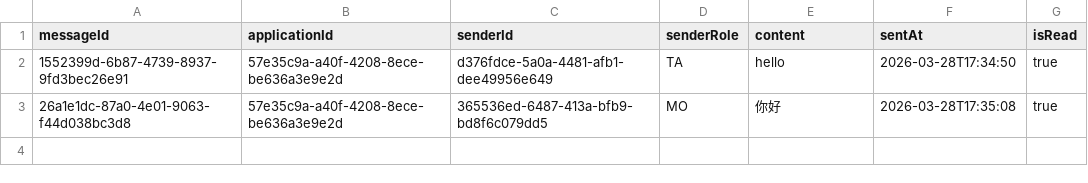
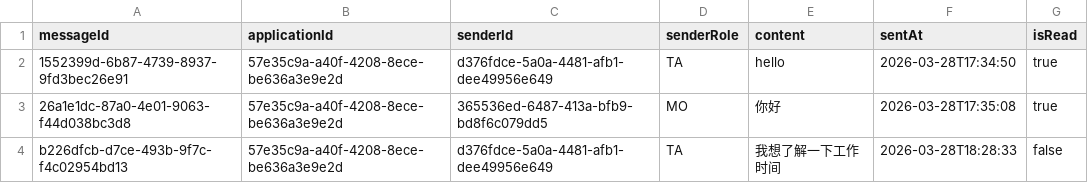
Before and after one commit to 404lonewolf404/TARecruitmentSystem_Group42, a CSV file: data/messages.csv, drawn as a sheet; the diff names each change by its address in the sheet, - before the commit and + after, or states it on an @@ line.

```diff
--- a/data/messages.csv
+++ b/data/messages.csv
+row 4: b226dfcb-d7ce-493b-9f7c-f4c02954bd13 | 57e35c9a-a40f-4208-8ece-be636a3e9e2d | d376fdce-5a0a-4481-afb1-dee49956e649 | TA | 我想了解一下工作时间 | 2026-03-28T18:28:33 | false
```
Also changed, not shown: data/positions.csv, 16 other files.
